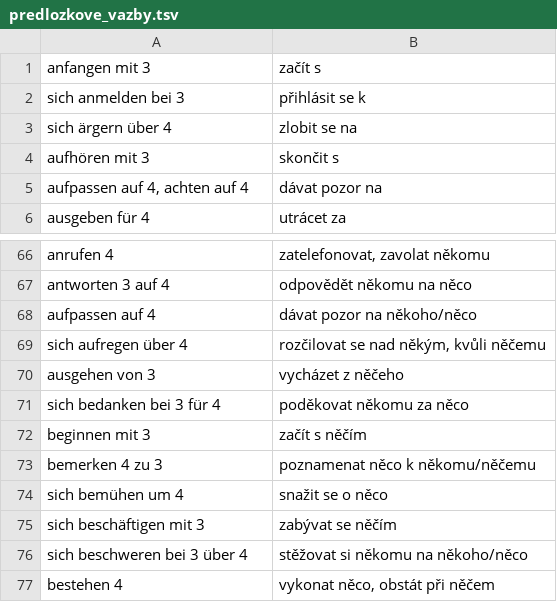
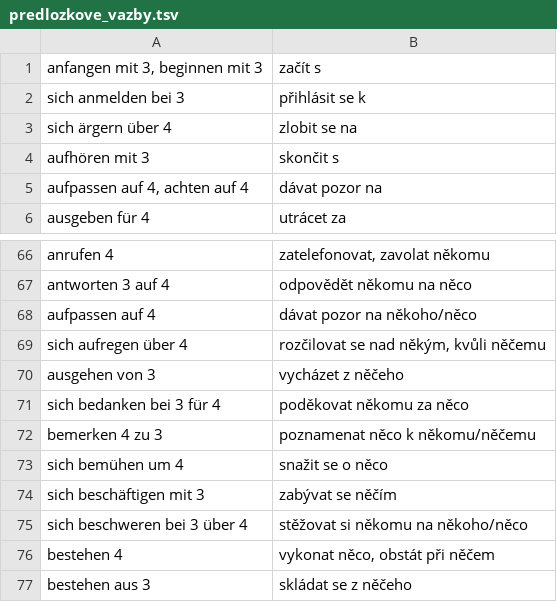
Before and after one commit to jlibovicky/practice-vocab, a TSV file: german/predlozkove_vazby.tsv, drawn as a sheet; only a part is shown, gaps mark what is left out; the shorter side is filled out with more unchanged rows.

Commit message:
dedup

```diff
--- a/german/predlozkove_vazby.tsv
+++ b/german/predlozkove_vazby.tsv
@@ -1,2 +1,2 @@
-anfangen mit 3	začít s
+anfangen mit 3, beginnen mit 3	začít s
 sich anmelden bei 3	přihlásit se k
@@ -71,3 +71,2 @@ ausgehen von 3	vycházet z něčeho
 sich bedanken bei 3 für 4	poděkovat někomu za něco
-beginnen mit 3	začít s něčím
 bemerken 4 zu 3	poznamenat něco k někomu/něčemu
```
